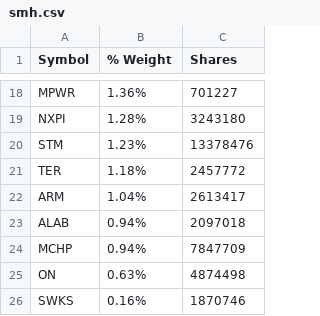
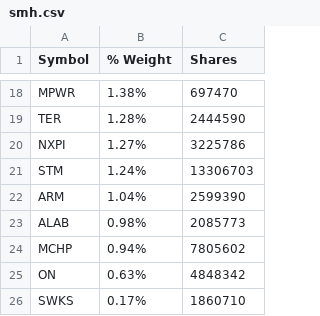
Before and after one commit to kkernan/index-component-scraper, a CSV file: data/smh.csv, drawn as a sheet; only a part is shown, gaps mark what is left out; removed rows and columns are numbered as before the commit, all else as after; the diff covers the shown part only; the diff names each change by its address in the sheet, - before the commit and + after, or states it on an @@ line.

```diff
--- a/data/smh.csv
+++ b/data/smh.csv
-B18 (% Weight): 1.36%
+B18 (% Weight): 1.38%
-C18 (Shares): 701227
+C18 (Shares): 697470
+row 19: TER | 1.28% | 2444590
-B20 (% Weight): 1.28%
+B20 (% Weight): 1.27%
-C20 (Shares): 3243180
+C20 (Shares): 3225786
-B21 (% Weight): 1.23%
+B21 (% Weight): 1.24%
-C21 (Shares): 13378476
+C21 (Shares): 13306703
-row 21: TER | 1.18% | 2457772
-C22 (Shares): 2613417
+C22 (Shares): 2599390
-B23 (% Weight): 0.94%
+B23 (% Weight): 0.98%
-C23 (Shares): 2097018
+C23 (Shares): 2085773
-C24 (Shares): 7847709
+C24 (Shares): 7805602
-C25 (Shares): 4874498
+C25 (Shares): 4848342
-B26 (% Weight): 0.16%
+B26 (% Weight): 0.17%
-C26 (Shares): 1870746
+C26 (Shares): 1860710
```
Also changed, not shown: 1 added row, 1 removed row and 30 edited cells elsewhere in this file, data/nasdaq100.csv, data/sp500.csv, 1 other file.
